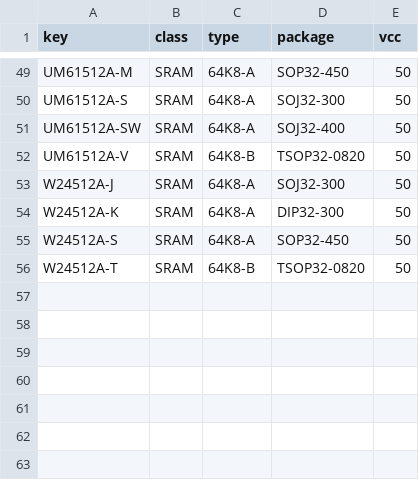
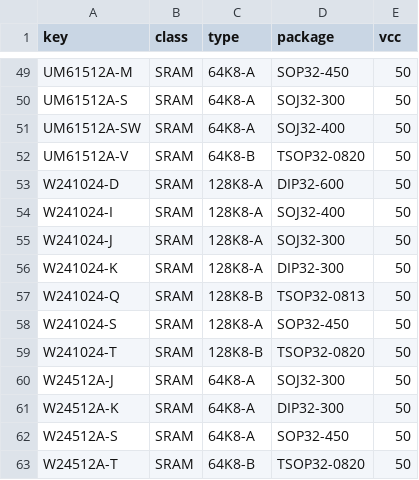
Before and after one commit to ikle/pdp11, a CSV file: db/pinout/SRAM/index.csv, drawn as a sheet; only a part is shown, gaps mark what is left out.

Commit message:
db/pinout/SRAM: add W241024 and W241024A

```diff
--- a/db/pinout/SRAM/index.csv
+++ b/db/pinout/SRAM/index.csv
@@ -52,2 +52,9 @@ UM61512A-SW,SRAM,64K8-A,SOJ32-400,50
 UM61512A-V,SRAM,64K8-B,TSOP32-0820,50
+W241024-D,SRAM,128K8-A,DIP32-600,50
+W241024-I,SRAM,128K8-A,SOJ32-400,50
+W241024-J,SRAM,128K8-A,SOJ32-300,50
+W241024-K,SRAM,128K8-A,DIP32-300,50
+W241024-Q,SRAM,128K8-B,TSOP32-0813,50
+W241024-S,SRAM,128K8-A,SOP32-450,50
+W241024-T,SRAM,128K8-B,TSOP32-0820,50
 W24512A-J,SRAM,64K8-A,SOJ32-300,50
```
